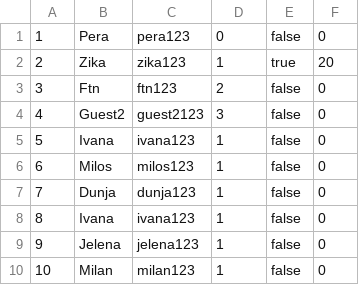
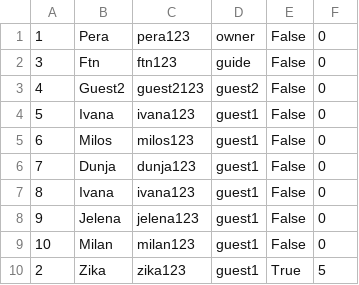
Before and after one commit to teodorazunic/SIMS, a CSV file: SIMS-Initial-Project-main/InitialProject/InitialProject/Resources/Data/users.csv, drawn as a sheet.

```diff
--- a/SIMS-Initial-Project-main/InitialProject/InitialProject/Resources/Data/users.csv
+++ b/SIMS-Initial-Project-main/InitialProject/InitialProject/Resources/Data/users.csv
@@ -1,10 +1,10 @@
-1|Pera|pera123|0|false|0
-2|Zika|zika123|1|true|20
-3|Ftn|ftn123|2|false|0
-4|Guest2|guest2123|3|false|0
-5|Ivana|ivana123|1|false|0
-6|Milos|milos123|1|false|0
-7|Dunja|dunja123|1|false|0
-8|Ivana|ivana123|1|false|0
-9|Jelena|jelena123|1|false|0
-10|Milan|milan123|1|false|0
+1|Pera|pera123|owner|False|0
+3|Ftn|ftn123|guide|False|0
+4|Guest2|guest2123|guest2|False|0
+5|Ivana|ivana123|guest1|False|0
+6|Milos|milos123|guest1|False|0
+7|Dunja|dunja123|guest1|False|0
+8|Ivana|ivana123|guest1|False|0
+9|Jelena|jelena123|guest1|False|0
+10|Milan|milan123|guest1|False|0
+2|Zika|zika123|guest1|True|5
```
Also changed, not shown: SIMS-Initial-Project-main/InitialProject/InitialProject/Resources/Data/reservations.csv, 3 other files.
